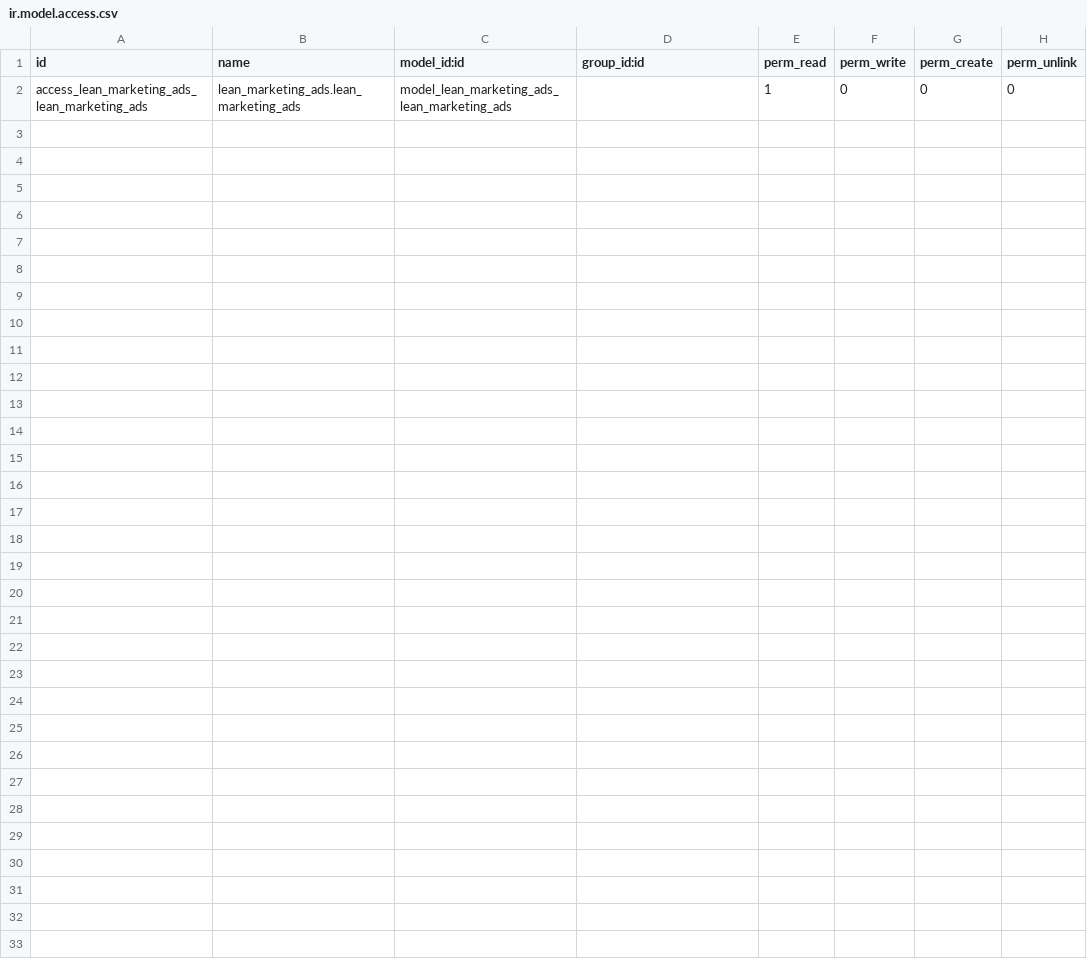
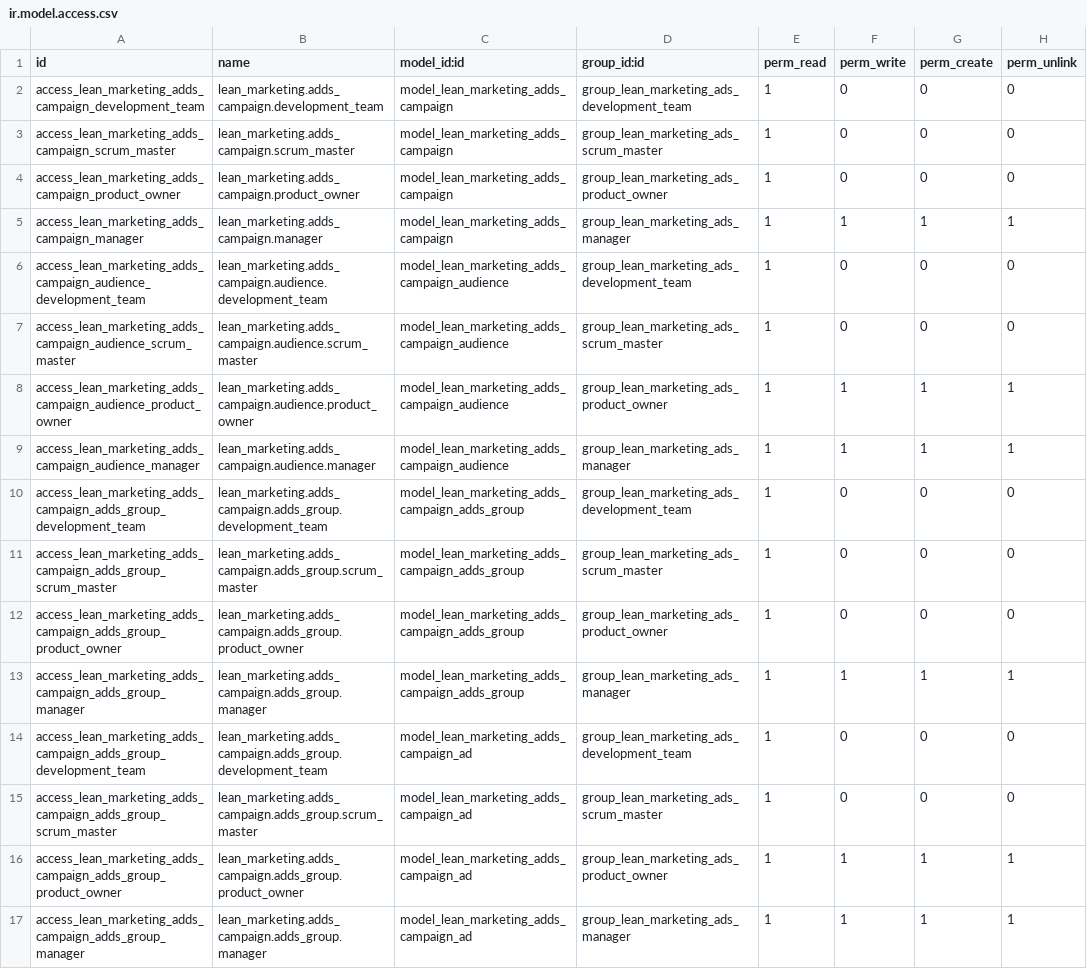
Before and after one commit to antoniofregoso/caramba-marketing, a CSV file: lean_marketing_ads/security/ir.model.access.csv, drawn as a sheet.

Commit message:
[ADD] lean marketing adds module in alpha state

```diff
--- a/lean_marketing_ads/security/ir.model.access.csv
+++ b/lean_marketing_ads/security/ir.model.access.csv
@@ -1,2 +1,17 @@
 id,name,model_id:id,group_id:id,perm_read,perm_write,perm_create,perm_unlink
-access_lean_marketing_ads_lean_marketing_ads,lean_marketing_ads.lean_marketing_ads,model_lean_marketing_ads_lean_marketing_ads,,1,0,0,0
+access_lean_marketing_adds_campaign_development_team,lean_marketing.adds_campaign.development_team,model_lean_marketing_adds_campaign,group_lean_marketing_ads_development_team,1,0,0,0
+access_lean_marketing_adds_campaign_scrum_master,lean_marketing.adds_campaign.scrum_master,model_lean_marketing_adds_campaign,group_lean_marketing_ads_scrum_master,1,0,0,0
+access_lean_marketing_adds_campaign_product_owner,lean_marketing.adds_campaign.product_owner,model_lean_marketing_adds_campaign,group_lean_marketing_ads_product_owner,1,0,0,0
+access_lean_marketing_adds_campaign_manager,lean_marketing.adds_campaign.manager,model_lean_marketing_adds_campaign,group_lean_marketing_ads_manager,1,1,1,1
+access_lean_marketing_adds_campaign_audience_development_team,lean_marketing.adds_campaign.audience.development_team,model_lean_marketing_adds_campaign_audience,group_lean_marketing_ads_development_team,1,0,0,0
+access_lean_marketing_adds_campaign_audience_scrum_master,lean_marketing.adds_campaign.audience.scrum_master,model_lean_marketing_adds_campaign_audience,group_lean_marketing_ads_scrum_master,1,0,0,0
+access_lean_marketing_adds_campaign_audience_product_owner,lean_marketing.adds_campaign.audience.product_owner,model_lean_marketing_adds_campaign_audience,group_lean_marketing_ads_product_owner,1,1,1,1
+access_lean_marketing_adds_campaign_audience_manager,lean_marketing.adds_campaign.audience.manager,model_lean_marketing_adds_campaign_audience,group_lean_marketing_ads_manager,1,1,1,1
+access_lean_marketing_adds_campaign_adds_group_development_team,lean_marketing.adds_campaign.adds_group.development_team,model_lean_marketing_adds_campaign_adds_group,group_lean_marketing_ads_development_team,1,0,0,0
+access_lean_marketing_adds_campaign_adds_group_scrum_master,lean_marketing.adds_campaign.adds_group.scrum_master,model_lean_marketing_adds_campaign_adds_group,group_lean_marketing_ads_scrum_master,1,0,0,0
+access_lean_marketing_adds_campaign_adds_group_product_owner,lean_marketing.adds_campaign.adds_group.product_owner,model_lean_marketing_adds_campaign_adds_group,group_lean_marketing_ads_product_owner,1,0,0,0
+access_lean_marketing_adds_campaign_adds_group_manager,lean_marketing.adds_campaign.adds_group.manager,model_lean_marketing_adds_campaign_adds_group,group_lean_marketing_ads_manager,1,1,1,1
+access_lean_marketing_adds_campaign_adds_group_development_team,lean_marketing.adds_campaign.adds_group.development_team,model_lean_marketing_adds_campaign_ad,group_lean_marketing_ads_development_team,1,0,0,0
+access_lean_marketing_adds_campaign_adds_group_scrum_master,lean_marketing.adds_campaign.adds_group.scrum_master,model_lean_marketing_adds_campaign_ad,group_lean_marketing_ads_scrum_master,1,0,0,0
+access_lean_marketing_adds_campaign_adds_group_product_owner,lean_marketing.adds_campaign.adds_group.product_owner,model_lean_marketing_adds_campaign_ad,group_lean_marketing_ads_product_owner,1,1,1,1
+access_lean_marketing_adds_campaign_adds_group_manager,lean_marketing.adds_campaign.adds_group.manager,model_lean_marketing_adds_campaign_ad,group_lean_marketing_ads_manager,1,1,1,1
```
Also changed, not shown: 3 other files.
